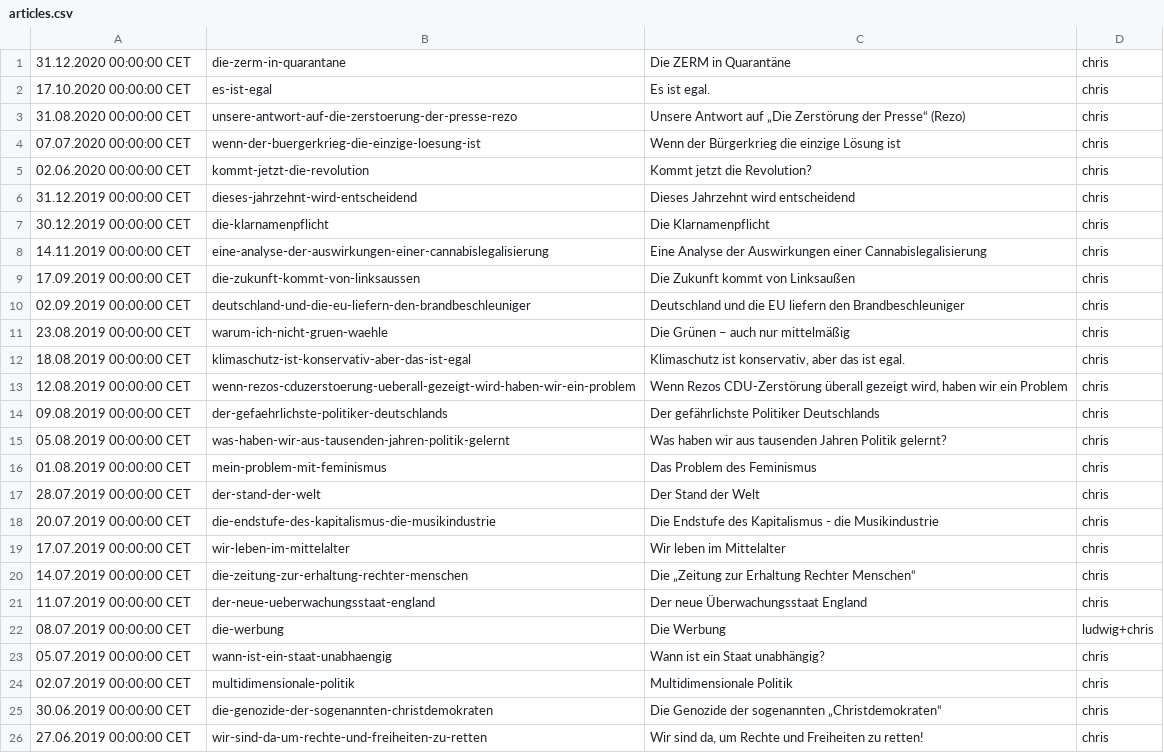
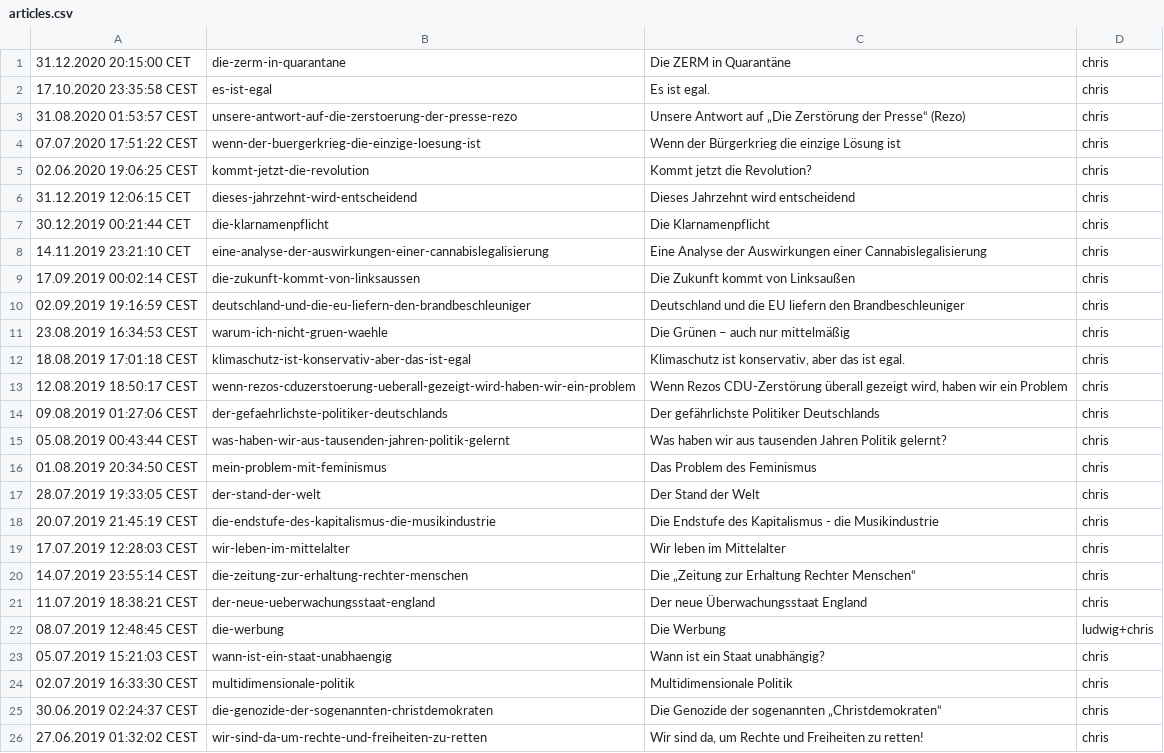
Before and after one commit to ZERMZeitung/zerm.eu, a CSV file: articles.csv, drawn as a sheet.

Commit message:
proper pub times

```diff
--- a/articles.csv
+++ b/articles.csv
@@ -1,26 +1,26 @@
-31.12.2020 00:00:00 CET,die-zerm-in-quarantane,Die ZERM in Quarantäne,chris
-17.10.2020 00:00:00 CET,es-ist-egal,Es ist egal.,chris
-31.08.2020 00:00:00 CET,unsere-antwort-auf-die-zerstoerung-der-presse-rezo,Unsere Antwort auf „Die Zerstörung der Presse“ (Rezo),chris
-07.07.2020 00:00:00 CET,wenn-der-buergerkrieg-die-einzige-loesung-ist,Wenn der Bürgerkrieg die einzige Lösung ist,chris
-02.06.2020 00:00:00 CET,kommt-jetzt-die-revolution,Kommt jetzt die Revolution?,chris
-31.12.2019 00:00:00 CET,dieses-jahrzehnt-wird-entscheidend,Dieses Jahrzehnt wird entscheidend,chris
-30.12.2019 00:00:00 CET,die-klarnamenpflicht,Die Klarnamenpflicht,chris
-14.11.2019 00:00:00 CET,eine-analyse-der-auswirkungen-einer-cannabislegalisierung,Eine Analyse der Auswirkungen einer Cannabislegalisierung,chris
-17.09.2019 00:00:00 CET,die-zukunft-kommt-von-linksaussen,Die Zukunft kommt von Linksaußen,chris
-02.09.2019 00:00:00 CET,deutschland-und-die-eu-liefern-den-brandbeschleuniger,Deutschland und die EU liefern den Brandbeschleuniger,chris
-23.08.2019 00:00:00 CET,warum-ich-nicht-gruen-waehle,Die Grünen – auch nur mittelmäßig,chris
-18.08.2019 00:00:00 CET,klimaschutz-ist-konservativ-aber-das-ist-egal,"Klimaschutz ist konservativ, aber das ist egal.",chris
-12.08.2019 00:00:00 CET,wenn-rezos-cduzerstoerung-ueberall-gezeigt-wird-haben-wir-ein-problem,"Wenn Rezos CDU-Zerstörung überall gezeigt wird, haben wir ein Problem",chris
-09.08.2019 00:00:00 CET,der-gefaehrlichste-politiker-deutschlands,Der gefährlichste Politiker Deutschlands,chris
-05.08.2019 00:00:00 CET,was-haben-wir-aus-tausenden-jahren-politik-gelernt,Was haben wir aus tausenden Jahren Politik gelernt?,chris
-01.08.2019 00:00:00 CET,mein-problem-mit-feminismus,Das Problem des Feminismus,chris
-28.07.2019 00:00:00 CET,der-stand-der-welt,Der Stand der Welt,chris
-20.07.2019 00:00:00 CET,die-endstufe-des-kapitalismus-die-musikindustrie,Die Endstufe des Kapitalismus - die Musikindustrie,chris
-17.07.2019 00:00:00 CET,wir-leben-im-mittelalter,Wir leben im Mittelalter,chris
-14.07.2019 00:00:00 CET,die-zeitung-zur-erhaltung-rechter-menschen,Die „Zeitung zur Erhaltung Rechter Menschen“,chris
-11.07.2019 00:00:00 CET,der-neue-ueberwachungsstaat-england,Der neue Überwachungsstaat England,chris
-08.07.2019 00:00:00 CET,die-werbung,Die Werbung,ludwig+chris
-05.07.2019 00:00:00 CET,wann-ist-ein-staat-unabhaengig,Wann ist ein Staat unabhängig?,chris
-02.07.2019 00:00:00 CET,multidimensionale-politik,Multidimensionale Politik,chris
-30.06.2019 00:00:00 CET,die-genozide-der-sogenannten-christdemokraten,Die Genozide der sogenannten „Christdemokraten“,chris
-27.06.2019 00:00:00 CET,wir-sind-da-um-rechte-und-freiheiten-zu-retten,"Wir sind da, um Rechte und Freiheiten zu retten!",chris
+31.12.2020 20:15:00 CET,die-zerm-in-quarantane,Die ZERM in Quarantäne,chris
+17.10.2020 23:35:58 CEST,es-ist-egal,Es ist egal.,chris
+31.08.2020 01:53:57 CEST,unsere-antwort-auf-die-zerstoerung-der-presse-rezo,Unsere Antwort auf „Die Zerstörung der Presse“ (Rezo),chris
+07.07.2020 17:51:22 CEST,wenn-der-buergerkrieg-die-einzige-loesung-ist,Wenn der Bürgerkrieg die einzige Lösung ist,chris
+02.06.2020 19:06:25 CEST,kommt-jetzt-die-revolution,Kommt jetzt die Revolution?,chris
+31.12.2019 12:06:15 CET,dieses-jahrzehnt-wird-entscheidend,Dieses Jahrzehnt wird entscheidend,chris
+30.12.2019 00:21:44 CET,die-klarnamenpflicht,Die Klarnamenpflicht,chris
+14.11.2019 23:21:10 CET,eine-analyse-der-auswirkungen-einer-cannabislegalisierung,Eine Analyse der Auswirkungen einer Cannabislegalisierung,chris
+17.09.2019 00:02:14 CEST,die-zukunft-kommt-von-linksaussen,Die Zukunft kommt von Linksaußen,chris
+02.09.2019 19:16:59 CEST,deutschland-und-die-eu-liefern-den-brandbeschleuniger,Deutschland und die EU liefern den Brandbeschleuniger,chris
+23.08.2019 16:34:53 CEST,warum-ich-nicht-gruen-waehle,Die Grünen – auch nur mittelmäßig,chris
+18.08.2019 17:01:18 CEST,klimaschutz-ist-konservativ-aber-das-ist-egal,"Klimaschutz ist konservativ, aber das ist egal.",chris
+12.08.2019 18:50:17 CEST,wenn-rezos-cduzerstoerung-ueberall-gezeigt-wird-haben-wir-ein-problem,"Wenn Rezos CDU-Zerstörung überall gezeigt wird, haben wir ein Problem",chris
+09.08.2019 01:27:06 CEST,der-gefaehrlichste-politiker-deutschlands,Der gefährlichste Politiker Deutschlands,chris
+05.08.2019 00:43:44 CEST,was-haben-wir-aus-tausenden-jahren-politik-gelernt,Was haben wir aus tausenden Jahren Politik gelernt?,chris
+01.08.2019 20:34:50 CEST,mein-problem-mit-feminismus,Das Problem des Feminismus,chris
+28.07.2019 19:33:05 CEST,der-stand-der-welt,Der Stand der Welt,chris
+20.07.2019 21:45:19 CEST,die-endstufe-des-kapitalismus-die-musikindustrie,Die Endstufe des Kapitalismus - die Musikindustrie,chris
+17.07.2019 12:28:03 CEST,wir-leben-im-mittelalter,Wir leben im Mittelalter,chris
+14.07.2019 23:55:14 CEST,die-zeitung-zur-erhaltung-rechter-menschen,Die „Zeitung zur Erhaltung Rechter Menschen“,chris
+11.07.2019 18:38:21 CEST,der-neue-ueberwachungsstaat-england,Der neue Überwachungsstaat England,chris
+08.07.2019 12:48:45 CEST,die-werbung,Die Werbung,ludwig+chris
+05.07.2019 15:21:03 CEST,wann-ist-ein-staat-unabhaengig,Wann ist ein Staat unabhängig?,chris
+02.07.2019 16:33:30 CEST,multidimensionale-politik,Multidimensionale Politik,chris
+30.06.2019 02:24:37 CEST,die-genozide-der-sogenannten-christdemokraten,Die Genozide der sogenannten „Christdemokraten“,chris
+27.06.2019 01:32:02 CEST,wir-sind-da-um-rechte-und-freiheiten-zu-retten,"Wir sind da, um Rechte und Freiheiten zu retten!",chris
```
